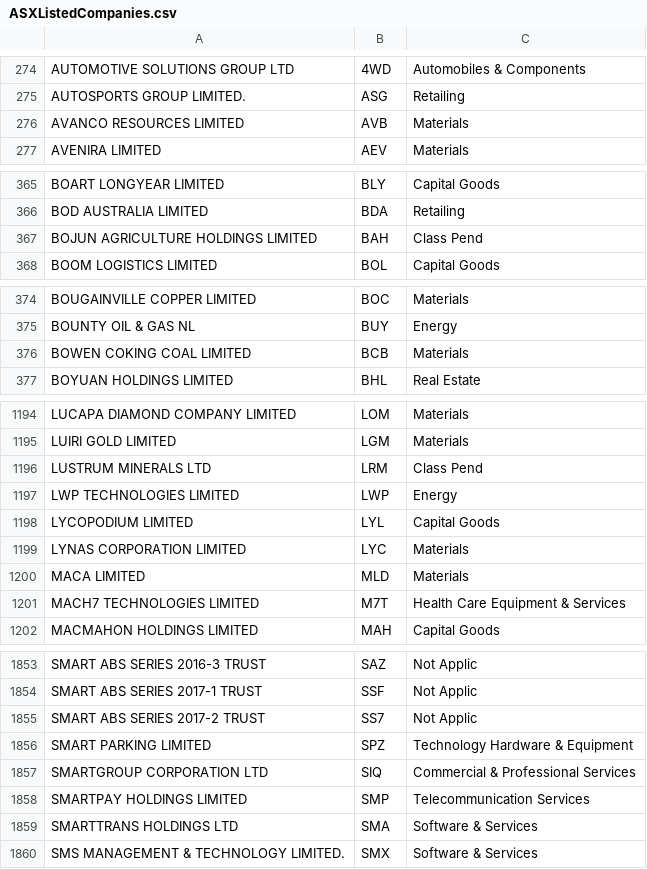
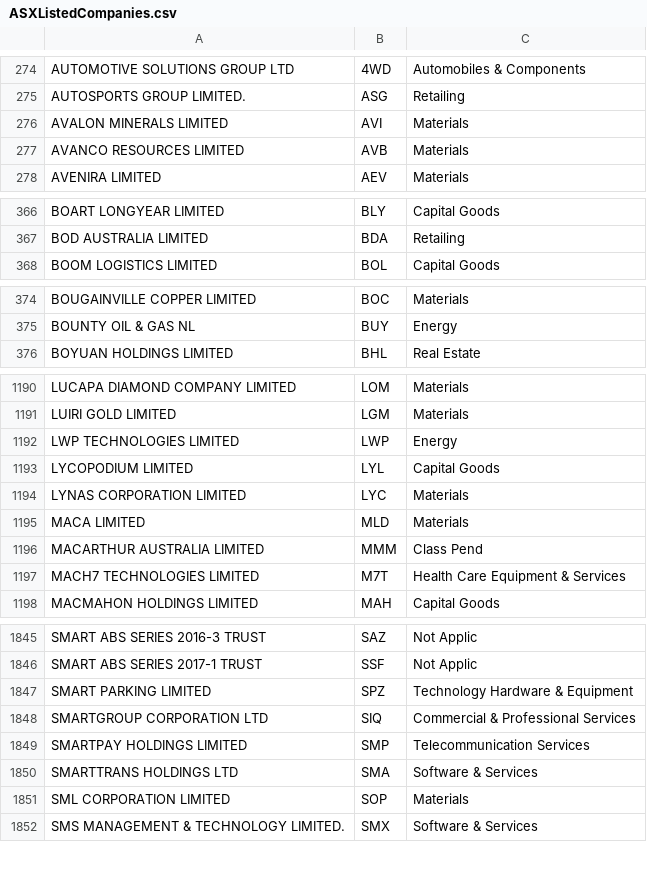
Before and after one commit to rmit-s3372913-Liam-Parker/stock-sim, a CSV file: web_project/sept 11/files/ASXListedCompanies.csv, drawn as a sheet; only a part is shown, gaps mark what is left out; removed rows and columns are numbered as before the commit, all else as after; the diff covers the shown part only; the diff names each change by its address in the sheet, - before the commit and + after, or states it on an @@ line.

```diff
--- a/web_project/sept 11/files/ASXListedCompanies.csv
+++ b/web_project/sept 11/files/ASXListedCompanies.csv
+row 276: AVALON MINERALS LIMITED | AVI | Materials
-row 367: BOJUN AGRICULTURE HOLDINGS LIMITED | BAH | Class Pend
-row 376: BOWEN COKING COAL LIMITED | BCB | Materials
-row 1196: LUSTRUM MINERALS LTD | LRM | Class Pend
+row 1196: MACARTHUR AUSTRALIA LIMITED | MMM | Class Pend
-row 1855: SMART ABS SERIES 2017-2 TRUST | SS7 | Not Applic
+row 1851: SML CORPORATION LIMITED | SOP | Materials
```
Also changed, not shown: 6 added rows, 15 removed rows and 6 edited cells elsewhere in this file, 33 other files.
